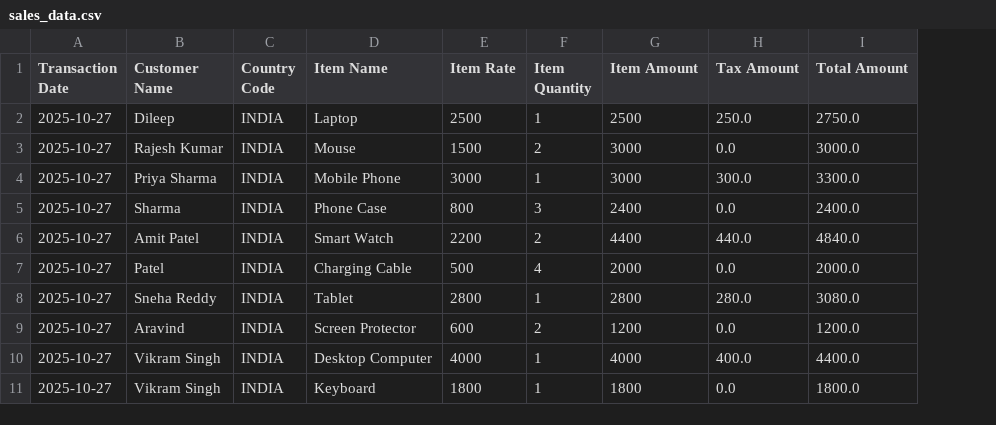
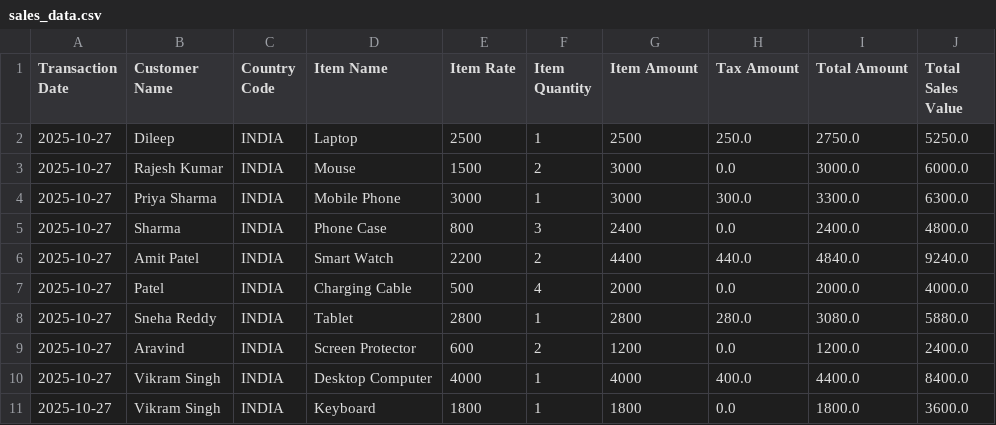
Before and after one commit to palyam123/tax_master, a CSV file: sales_data.csv, drawn as a sheet; the diff names each change by its address in the sheet, - before the commit and + after, or states it on an @@ line.

Commit message:
Add Total Sales Value column to sales_data.csv

```diff
--- a/sales_data.csv
+++ b/sales_data.csv
+column J (Total Sales Value), rows 2-11: 5250.0 | 6000.0 | 6300.0 | 4800.0 | 9240.0 | 4000.0 | 5880.0 | 2400.0 | 8400.0 | 3600.0
```
